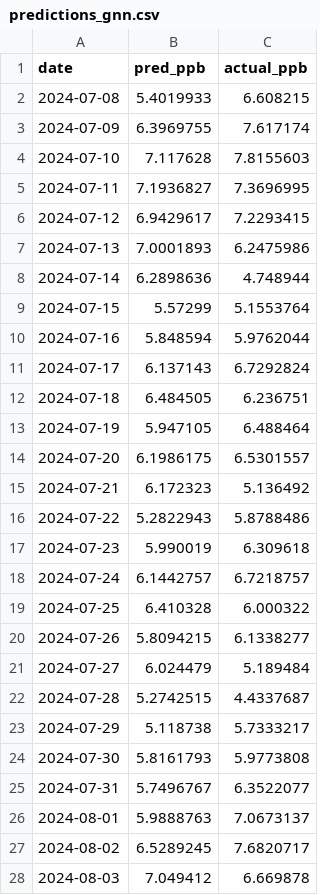
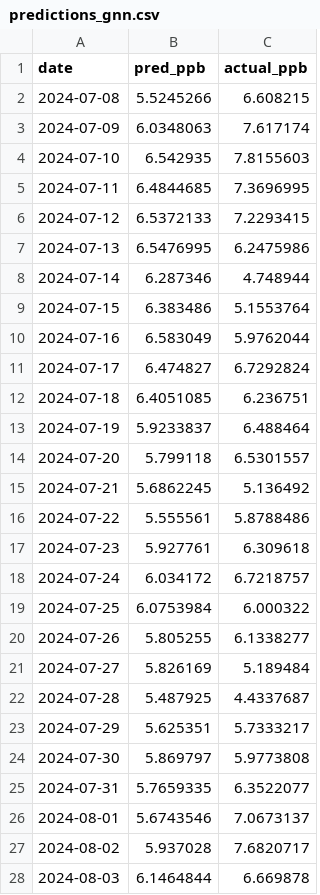
Before and after one commit to leeisabelle1118/no2-forecasting, a CSV file: forecast_daily/results/predictions_gnn.csv, drawn as a sheet; only a part is shown; the diff covers the shown part only.

Commit message:
Document anti-lag delta loss and refresh daily results artifacts

```diff
--- a/forecast_daily/results/predictions_gnn.csv
+++ b/forecast_daily/results/predictions_gnn.csv
@@ -1,28 +1,28 @@
 date,pred_ppb,actual_ppb
-2024-07-08,5.4019933,6.608215
-2024-07-09,6.3969755,7.617174
-2024-07-10,7.117628,7.8155603
-2024-07-11,7.1936827,7.3696995
-2024-07-12,6.9429617,7.2293415
-2024-07-13,7.0001893,6.2475986
-2024-07-14,6.2898636,4.748944
-2024-07-15,5.57299,5.1553764
-2024-07-16,5.848594,5.9762044
-2024-07-17,6.137143,6.7292824
-2024-07-18,6.484505,6.236751
-2024-07-19,5.947105,6.488464
-2024-07-20,6.1986175,6.5301557
-2024-07-21,6.172323,5.136492
-2024-07-22,5.2822943,5.8788486
-2024-07-23,5.990019,6.309618
-2024-07-24,6.1442757,6.7218757
-2024-07-25,6.410328,6.000322
-2024-07-26,5.8094215,6.1338277
-2024-07-27,6.024479,5.189484
-2024-07-28,5.2742515,4.4337687
-2024-07-29,5.118738,5.7333217
-2024-07-30,5.8161793,5.9773808
-2024-07-31,5.7496767,6.3522077
-2024-08-01,5.9888763,7.0673137
-2024-08-02,6.5289245,7.6820717
-2024-08-03,7.049412,6.669878
+2024-07-08,5.5245266,6.608215
+2024-07-09,6.0348063,7.617174
+2024-07-10,6.542935,7.8155603
+2024-07-11,6.4844685,7.3696995
+2024-07-12,6.5372133,7.2293415
+2024-07-13,6.5476995,6.2475986
+2024-07-14,6.287346,4.748944
+2024-07-15,6.383486,5.1553764
+2024-07-16,6.583049,5.9762044
+2024-07-17,6.474827,6.7292824
+2024-07-18,6.4051085,6.236751
+2024-07-19,5.9233837,6.488464
+2024-07-20,5.799118,6.5301557
+2024-07-21,5.6862245,5.136492
+2024-07-22,5.555561,5.8788486
+2024-07-23,5.927761,6.309618
+2024-07-24,6.034172,6.7218757
+2024-07-25,6.0753984,6.000322
+2024-07-26,5.805255,6.1338277
+2024-07-27,5.826169,5.189484
+2024-07-28,5.487925,4.4337687
+2024-07-29,5.625351,5.7333217
+2024-07-30,5.869797,5.9773808
+2024-07-31,5.7659335,6.3522077
+2024-08-01,5.6743546,7.0673137
+2024-08-02,5.937028,7.6820717
+2024-08-03,6.1464844,6.669878
```
Also changed, not shown: 58 edited cells elsewhere in this file, forecast_daily/results/predictions_mamba.csv, 15 other files.
